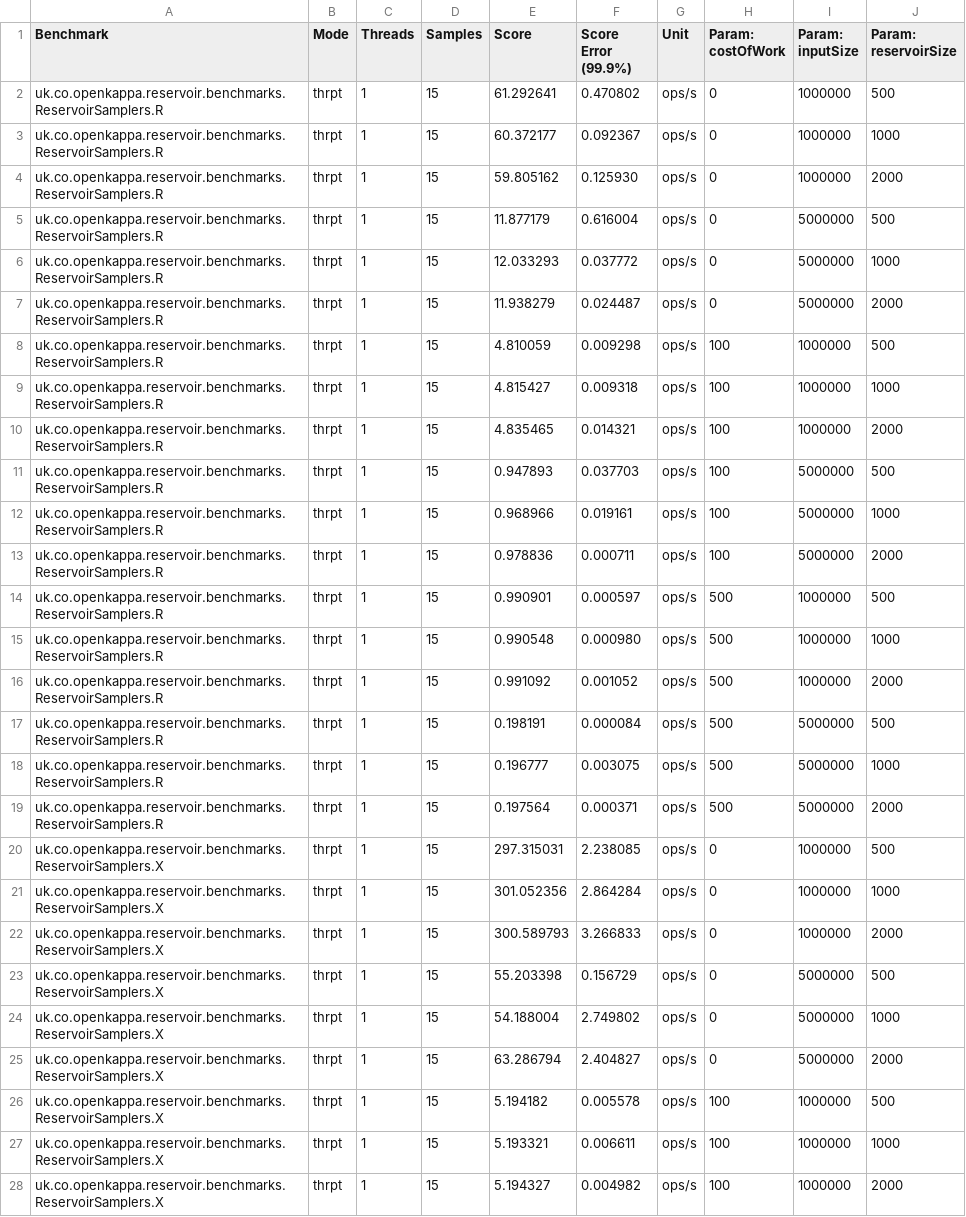
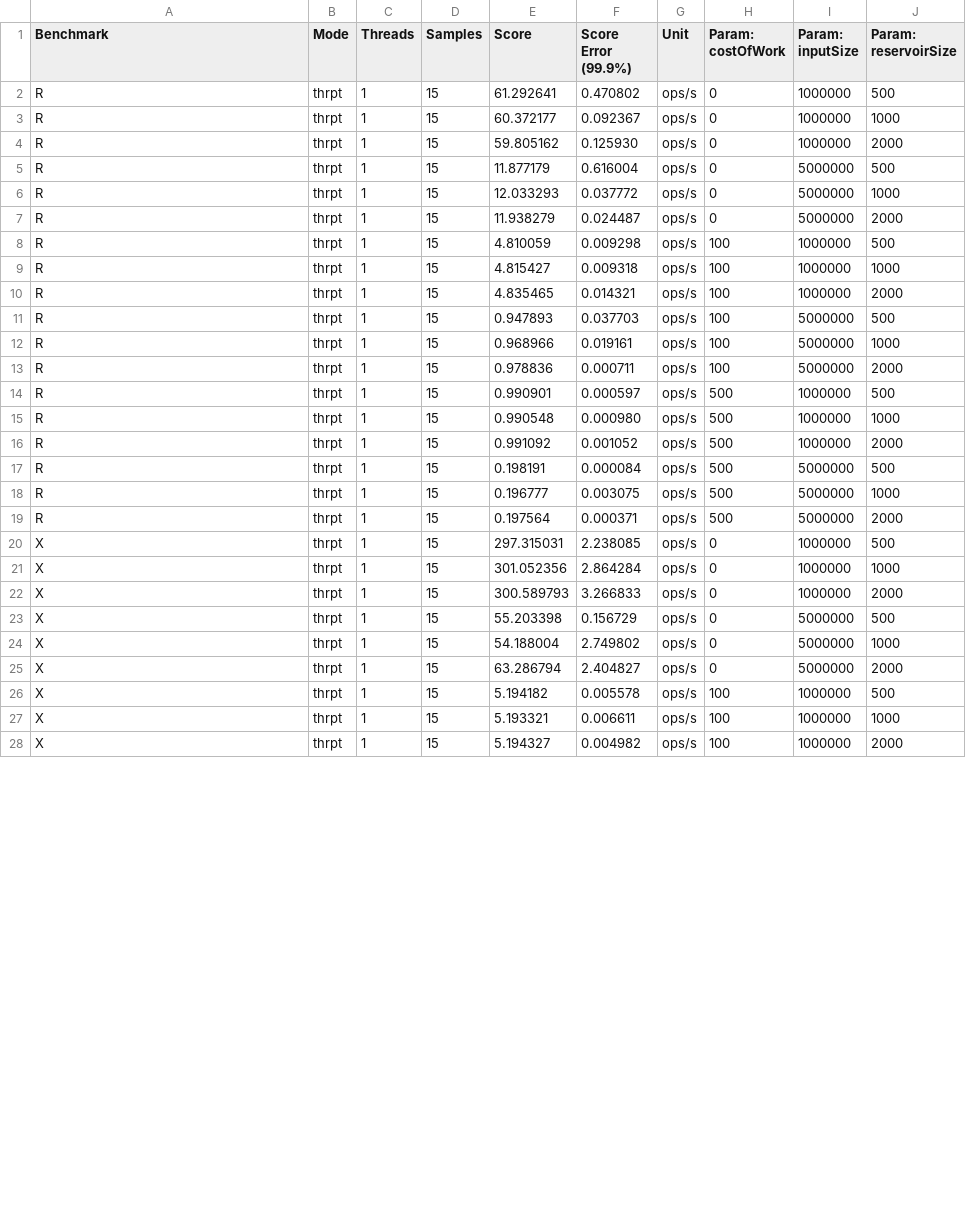
Before and after one commit to richardstartin/reservoir-sampling, a CSV file: results/reservoir-samplers.csv, drawn as a sheet; only a part is shown; the diff covers the shown part only.

```diff
--- a/results/reservoir-samplers.csv
+++ b/results/reservoir-samplers.csv
@@ -1,28 +1,28 @@
 "Benchmark","Mode","Threads","Samples","Score","Score Error (99.9%)","Unit","Param: costOfWork","Param: inputSize","Param: reservoirSize"
-"uk.co.openkappa.reservoir.benchmarks.ReservoirSamplers.R","thrpt",1,15,61.292641,0.470802,"ops/s",0,1000000,500
-"uk.co.openkappa.reservoir.benchmarks.ReservoirSamplers.R","thrpt",1,15,60.372177,0.092367,"ops/s",0,1000000,1000
-"uk.co.openkappa.reservoir.benchmarks.ReservoirSamplers.R","thrpt",1,15,59.805162,0.125930,"ops/s",0,1000000,2000
-"uk.co.openkappa.reservoir.benchmarks.ReservoirSamplers.R","thrpt",1,15,11.877179,0.616004,"ops/s",0,5000000,500
-"uk.co.openkappa.reservoir.benchmarks.ReservoirSamplers.R","thrpt",1,15,12.033293,0.037772,"ops/s",0,5000000,1000
-"uk.co.openkappa.reservoir.benchmarks.ReservoirSamplers.R","thrpt",1,15,11.938279,0.024487,"ops/s",0,5000000,2000
-"uk.co.openkappa.reservoir.benchmarks.ReservoirSamplers.R","thrpt",1,15,4.810059,0.009298,"ops/s",100,1000000,500
-"uk.co.openkappa.reservoir.benchmarks.ReservoirSamplers.R","thrpt",1,15,4.815427,0.009318,"ops/s",100,1000000,1000
-"uk.co.openkappa.reservoir.benchmarks.ReservoirSamplers.R","thrpt",1,15,4.835465,0.014321,"ops/s",100,1000000,2000
-"uk.co.openkappa.reservoir.benchmarks.ReservoirSamplers.R","thrpt",1,15,0.947893,0.037703,"ops/s",100,5000000,500
-"uk.co.openkappa.reservoir.benchmarks.ReservoirSamplers.R","thrpt",1,15,0.968966,0.019161,"ops/s",100,5000000,1000
-"uk.co.openkappa.reservoir.benchmarks.ReservoirSamplers.R","thrpt",1,15,0.978836,0.000711,"ops/s",100,5000000,2000
-"uk.co.openkappa.reservoir.benchmarks.ReservoirSamplers.R","thrpt",1,15,0.990901,0.000597,"ops/s",500,1000000,500
-"uk.co.openkappa.reservoir.benchmarks.ReservoirSamplers.R","thrpt",1,15,0.990548,0.000980,"ops/s",500,1000000,1000
-"uk.co.openkappa.reservoir.benchmarks.ReservoirSamplers.R","thrpt",1,15,0.991092,0.001052,"ops/s",500,1000000,2000
-"uk.co.openkappa.reservoir.benchmarks.ReservoirSamplers.R","thrpt",1,15,0.198191,0.000084,"ops/s",500,5000000,500
-"uk.co.openkappa.reservoir.benchmarks.ReservoirSamplers.R","thrpt",1,15,0.196777,0.003075,"ops/s",500,5000000,1000
-"uk.co.openkappa.reservoir.benchmarks.ReservoirSamplers.R","thrpt",1,15,0.197564,0.000371,"ops/s",500,5000000,2000
-"uk.co.openkappa.reservoir.benchmarks.ReservoirSamplers.X","thrpt",1,15,297.315031,2.238085,"ops/s",0,1000000,500
-"uk.co.openkappa.reservoir.benchmarks.ReservoirSamplers.X","thrpt",1,15,301.052356,2.864284,"ops/s",0,1000000,1000
-"uk.co.openkappa.reservoir.benchmarks.ReservoirSamplers.X","thrpt",1,15,300.589793,3.266833,"ops/s",0,1000000,2000
-"uk.co.openkappa.reservoir.benchmarks.ReservoirSamplers.X","thrpt",1,15,55.203398,0.156729,"ops/s",0,5000000,500
-"uk.co.openkappa.reservoir.benchmarks.ReservoirSamplers.X","thrpt",1,15,54.188004,2.749802,"ops/s",0,5000000,1000
-"uk.co.openkappa.reservoir.benchmarks.ReservoirSamplers.X","thrpt",1,15,63.286794,2.404827,"ops/s",0,5000000,2000
-"uk.co.openkappa.reservoir.benchmarks.ReservoirSamplers.X","thrpt",1,15,5.194182,0.005578,"ops/s",100,1000000,500
-"uk.co.openkappa.reservoir.benchmarks.ReservoirSamplers.X","thrpt",1,15,5.193321,0.006611,"ops/s",100,1000000,1000
-"uk.co.openkappa.reservoir.benchmarks.ReservoirSamplers.X","thrpt",1,15,5.194327,0.004982,"ops/s",100,1000000,2000
+"R","thrpt",1,15,61.292641,0.470802,"ops/s",0,1000000,500
+"R","thrpt",1,15,60.372177,0.092367,"ops/s",0,1000000,1000
+"R","thrpt",1,15,59.805162,0.125930,"ops/s",0,1000000,2000
+"R","thrpt",1,15,11.877179,0.616004,"ops/s",0,5000000,500
+"R","thrpt",1,15,12.033293,0.037772,"ops/s",0,5000000,1000
+"R","thrpt",1,15,11.938279,0.024487,"ops/s",0,5000000,2000
+"R","thrpt",1,15,4.810059,0.009298,"ops/s",100,1000000,500
+"R","thrpt",1,15,4.815427,0.009318,"ops/s",100,1000000,1000
+"R","thrpt",1,15,4.835465,0.014321,"ops/s",100,1000000,2000
+"R","thrpt",1,15,0.947893,0.037703,"ops/s",100,5000000,500
+"R","thrpt",1,15,0.968966,0.019161,"ops/s",100,5000000,1000
+"R","thrpt",1,15,0.978836,0.000711,"ops/s",100,5000000,2000
+"R","thrpt",1,15,0.990901,0.000597,"ops/s",500,1000000,500
+"R","thrpt",1,15,0.990548,0.000980,"ops/s",500,1000000,1000
+"R","thrpt",1,15,0.991092,0.001052,"ops/s",500,1000000,2000
+"R","thrpt",1,15,0.198191,0.000084,"ops/s",500,5000000,500
+"R","thrpt",1,15,0.196777,0.003075,"ops/s",500,5000000,1000
+"R","thrpt",1,15,0.197564,0.000371,"ops/s",500,5000000,2000
+"X","thrpt",1,15,297.315031,2.238085,"ops/s",0,1000000,500
+"X","thrpt",1,15,301.052356,2.864284,"ops/s",0,1000000,1000
+"X","thrpt",1,15,300.589793,3.266833,"ops/s",0,1000000,2000
+"X","thrpt",1,15,55.203398,0.156729,"ops/s",0,5000000,500
+"X","thrpt",1,15,54.188004,2.749802,"ops/s",0,5000000,1000
+"X","thrpt",1,15,63.286794,2.404827,"ops/s",0,5000000,2000
+"X","thrpt",1,15,5.194182,0.005578,"ops/s",100,1000000,500
+"X","thrpt",1,15,5.193321,0.006611,"ops/s",100,1000000,1000
+"X","thrpt",1,15,5.194327,0.004982,"ops/s",100,1000000,2000
```
Also changed, not shown: 27 edited cells elsewhere in this file, 1 other file.
